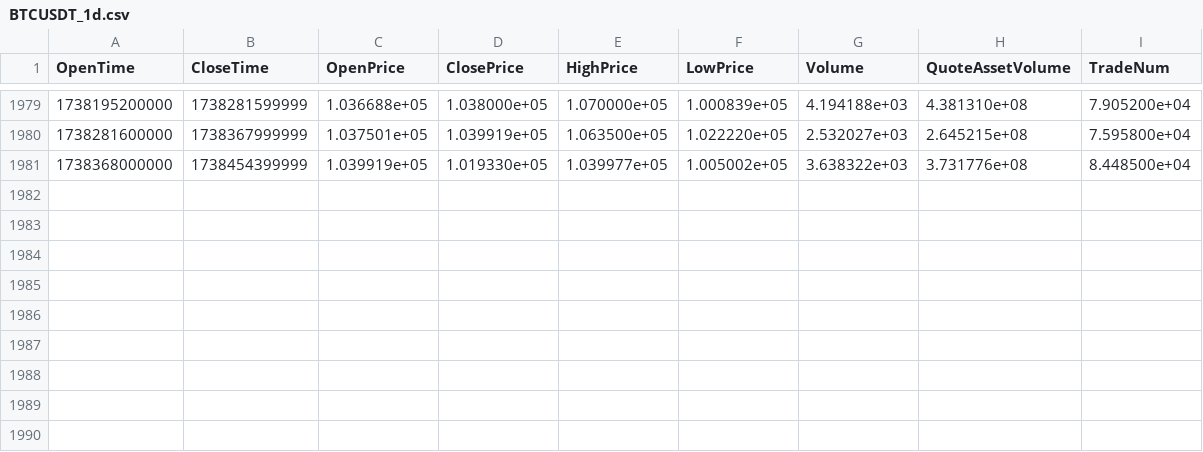
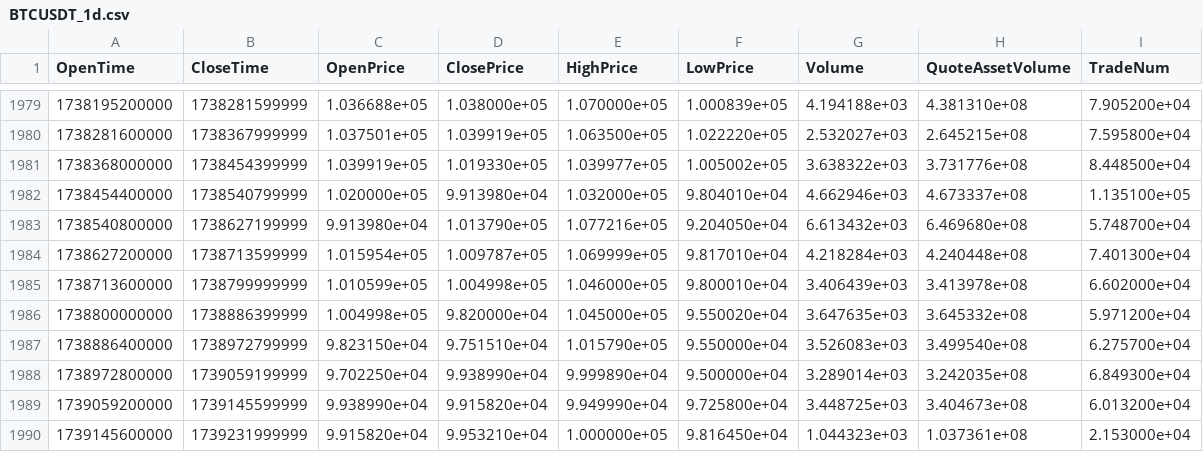
Before and after one commit to Makoto2024/BinanceTrader, a CSV file: price_data/BTCUSDT/BTCUSDT_1d.csv, drawn as a sheet; only a part is shown, gaps mark what is left out; the diff names each change by its address in the sheet, - before the commit and + after, or states it on an @@ line.

```diff
--- a/price_data/BTCUSDT/BTCUSDT_1d.csv
+++ b/price_data/BTCUSDT/BTCUSDT_1d.csv
+row 1982: 1738454400000 | 1738540799999 | 1.020000e+05 | 9.913980e+04 | 1.032000e+05 | 9.804010e+04 | 4.662946e+03 | 4.673337e+08 | 1.135100e+05
+row 1983: 1738540800000 | 1738627199999 | 9.913980e+04 | 1.013790e+05 | 1.077216e+05 | 9.204050e+04 | 6.613432e+03 | 6.469680e+08 | 5.748700e+04
+row 1984: 1738627200000 | 1738713599999 | 1.015954e+05 | 1.009787e+05 | 1.069999e+05 | 9.817010e+04 | 4.218284e+03 | 4.240448e+08 | 7.401300e+04
+row 1985: 1738713600000 | 1738799999999 | 1.010599e+05 | 1.004998e+05 | 1.046000e+05 | 9.800010e+04 | 3.406439e+03 | 3.413978e+08 | 6.602000e+04
+row 1986: 1738800000000 | 1738886399999 | 1.004998e+05 | 9.820000e+04 | 1.045000e+05 | 9.550020e+04 | 3.647635e+03 | 3.645332e+08 | 5.971200e+04
+row 1987: 1738886400000 | 1738972799999 | 9.823150e+04 | 9.751510e+04 | 1.015790e+05 | 9.550000e+04 | 3.526083e+03 | 3.499540e+08 | 6.275700e+04
+row 1988: 1738972800000 | 1739059199999 | 9.702250e+04 | 9.938990e+04 | 9.999890e+04 | 9.500000e+04 | 3.289014e+03 | 3.242035e+08 | 6.849300e+04
+row 1989: 1739059200000 | 1739145599999 | 9.938990e+04 | 9.915820e+04 | 9.949990e+04 | 9.725800e+04 | 3.448725e+03 | 3.404673e+08 | 6.013200e+04
+row 1990: 1739145600000 | 1739231999999 | 9.915820e+04 | 9.953210e+04 | 1.000000e+05 | 9.816450e+04 | 1.044323e+03 | 1.037361e+08 | 2.153000e+04
```
Also changed, not shown: price_data/BTCUSDT/BTCUSDT_12h.csv, price_data/ETHUSDT/ETHUSDT_12h.csv, 7 other files.
